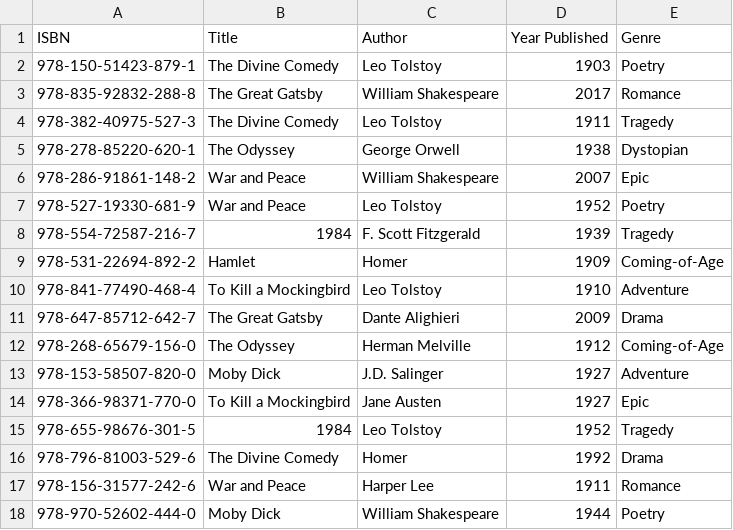
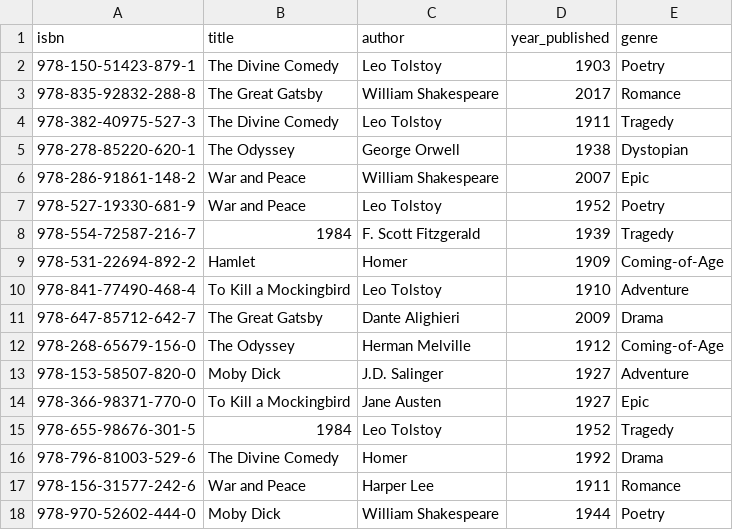
Before and after one commit to Adi-Aiman/book-inventory-api, a CSV file: books.csv, drawn as a sheet.

Commit message:
change the header #7

```diff
--- a/books.csv
+++ b/books.csv
@@ -1,2 +1,2 @@
-ISBN,Title,Author,Year Published,Genre
+isbn,title,author,year_published,genre
 978-150-51423-879-1,The Divine Comedy,Leo Tolstoy,1903,Poetry
```
